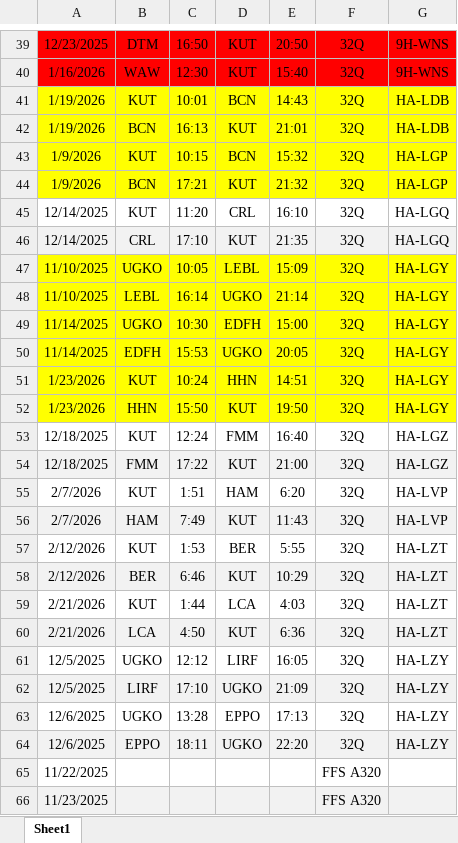
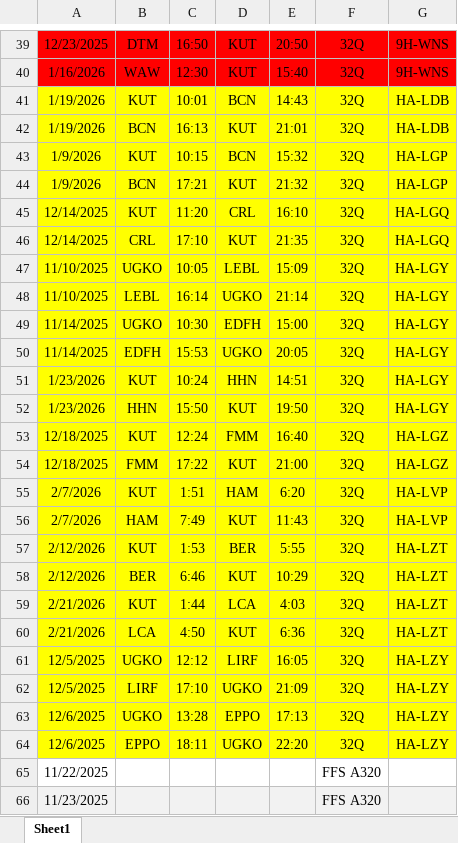
Before and after one commit to krfix/flyby, an Excel workbook: Book1.xlsx, sheet Sheet1, drawn as a sheet; only a part is shown, gaps mark what is left out; values as stored, in another font and other column widths than the file's, no borders; conditional formats not drawn; the diff names each change by its address in the sheet, - before the commit and + after, or states it on an @@ line.

```diff
--- a/Book1.xlsx (sheet Sheet1)
+++ b/Book1.xlsx (sheet Sheet1)
-A45:G45 fill: none
+A45:G45 fill: #FFFF00
-A46:G46 fill: #F2F2F2
+A46:G46 fill: #FFFF00
-A53:G53 fill: none
+A53:G53 fill: #FFFF00
-A54:G54 fill: #F2F2F2
+A54:G54 fill: #FFFF00
-A55:G55 fill: none
+A55:G55 fill: #FFFF00
-A56:G56 fill: #F2F2F2
+A56:G56 fill: #FFFF00
-A57:G57 fill: none
+A57:G57 fill: #FFFF00
-A58:G58 fill: #F2F2F2
+A58:G58 fill: #FFFF00
-A59:G59 fill: none
+A59:G59 fill: #FFFF00
-A60:G60 fill: #F2F2F2
+A60:G60 fill: #FFFF00
-A61:G61 fill: none
+A61:G61 fill: #FFFF00
-A62:G62 fill: #F2F2F2
+A62:G62 fill: #FFFF00
-A63:G63 fill: none
+A63:G63 fill: #FFFF00
-A64:G64 fill: #F2F2F2
+A64:G64 fill: #FFFF00
```
Also changed, not shown: 14 other files.
